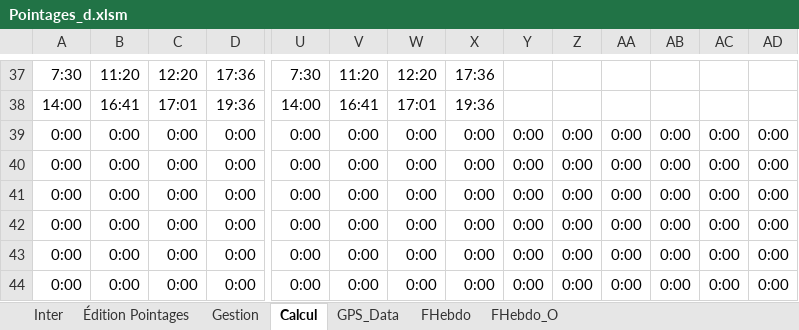
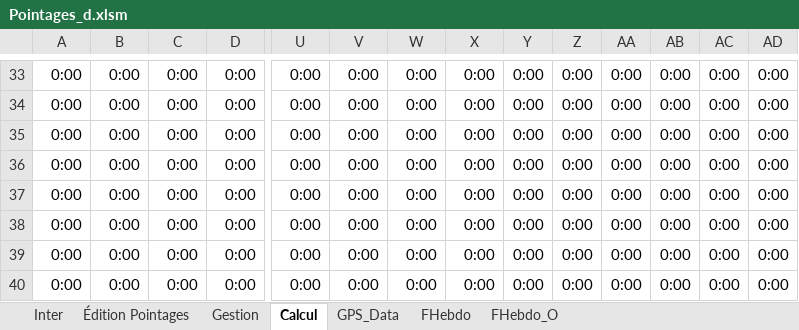
Before and after one commit to avigeilpro/PointagesXL, an Excel workbook: Amb/Pointages_d.xlsm, sheet Calcul, drawn as a sheet; only a part is shown, gaps mark what is left out; the shorter side is filled out with more unchanged rows; values as stored, in another font and other column widths than the file's, no borders; addresses are those after the commit; rows hold the shown columns only; the diff covers the shown part only; the diff names each change by its address in the sheet, - before the commit and + after, or states it on an @@ line.

```diff
--- a/Amb/Pointages_d.xlsm (sheet Calcul)
+++ b/Amb/Pointages_d.xlsm (sheet Calcul)
-A33: 7:30
+A33: 0:00
-B33: 11:20
+B33: 0:00
-C33: 12:20
+C33: 0:00
-D33: 17:36
+D33: 0:00
-U33: 7:30
+U33: 0:00
-V33: 11:20
+V33: 0:00
-W33: 12:20
+W33: 0:00
-X33: 17:36
+X33: 0:00
-Y33:Y34: (empty)
+Y33:Y34: 0:00
-Z33:Z34: (empty)
+Z33:Z34: 0:00
-AA33:AA34: (empty)
+AA33:AA34: 0:00
-AB33:AB34: (empty)
+AB33:AB34: 0:00
-AC33:AC34: (empty)
+AC33:AC34: 0:00
-AD33:AD34: (empty)
+AD33:AD34: 0:00
-A34: 14:00
+A34: 0:00
-B34: 16:41
+B34: 0:00
-C34: 17:01
+C34: 0:00
-D34: 19:36
+D34: 0:00
-U34: 14:00
+U34: 0:00
-V34: 16:41
+V34: 0:00
-W34: 17:01
+W34: 0:00
-X34: 19:36
+X34: 0:00
+row 35: 0:00 | 0:00 | 0:00 | 0:00 | 0:00 | 0:00 | 0:00 | 0:00 | 0:00 | 0:00 | 0:00 | 0:00 | 0:00 | 0:00
+row 36: 0:00 | 0:00 | 0:00 | 0:00 | 0:00 | 0:00 | 0:00 | 0:00 | 0:00 | 0:00 | 0:00 | 0:00 | 0:00 | 0:00
+row 37: 0:00 | 0:00 | 0:00 | 0:00 | 0:00 | 0:00 | 0:00 | 0:00 | 0:00 | 0:00 | 0:00 | 0:00 | 0:00 | 0:00
+row 38: 0:00 | 0:00 | 0:00 | 0:00 | 0:00 | 0:00 | 0:00 | 0:00 | 0:00 | 0:00 | 0:00 | 0:00 | 0:00 | 0:00
```
Also changed, not shown: 4 removed rows and 106 edited cells elsewhere in this sheet, sheet Inter, formulas that keep their value, charts or pictures.
